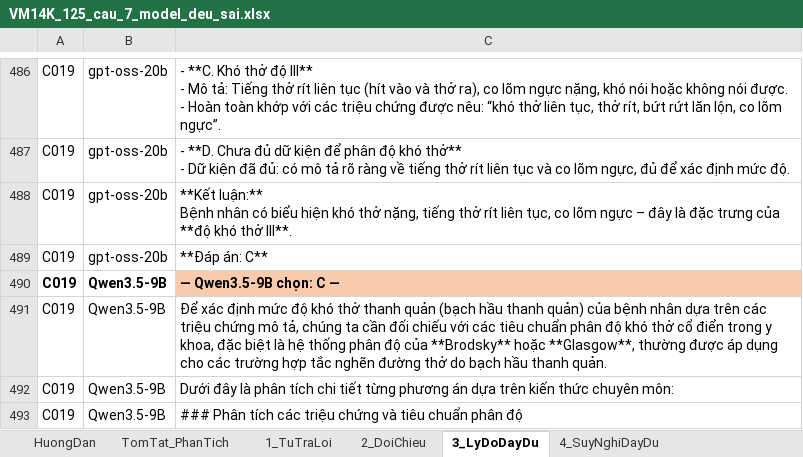
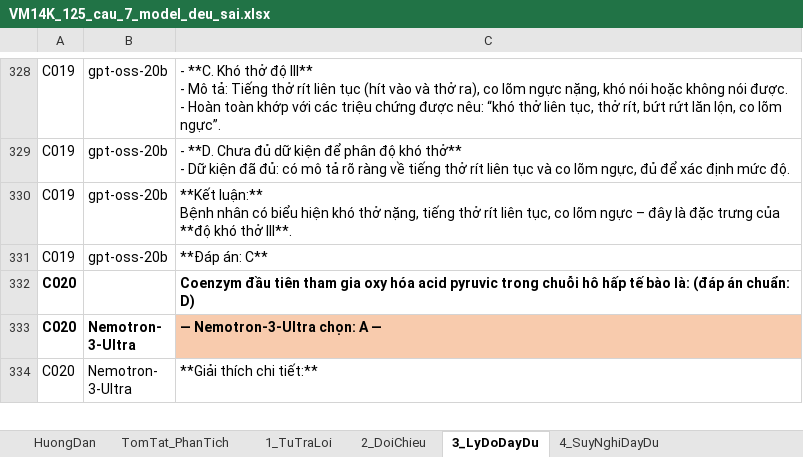
Before and after one commit to hanguyennn2812/VM14K_Research, an Excel workbook: reports/eval/review/VM14K_125_cau_7_model_deu_sai.xlsx, sheet 3_LyDoDayDu, drawn as a sheet; only a part is shown, gaps mark what is left out; the shorter side is filled out with more unchanged rows; values as stored, in another font and other column widths than the file's, no borders; the diff covers the shown part only; the diff names each change by its address in the sheet, - before the commit and + after, or states it on an @@ line.

```diff
--- a/reports/eval/review/VM14K_125_cau_7_model_deu_sai.xlsx (sheet 3_LyDoDayDu)
+++ b/reports/eval/review/VM14K_125_cau_7_model_deu_sai.xlsx (sheet 3_LyDoDayDu)
-row 490: C019 | Qwen3.5-9B | — Qwen3.5-9B chọn: C —
-row 491: C019 | Qwen3.5-9B | Để xác định mức độ khó thở thanh quản (bạch hầu thanh quản) của bệnh nhân dựa trên các triệu chứng mô tả, chúng ta cần đối chiếu với các tiêu chuẩn phân độ khó thở cổ điển trong y khoa, đặc biệt là hệ thống phân độ của **Brodsky** hoặc **Glasgow**, thường được áp dụng cho các trường hợp tắc nghẽn đường thở do bạch hầu thanh quản.
-row 492: C019 | Qwen3.5-9B | Dưới đây là phân tích chi tiết từng phương án dựa trên kiến thức chuyên môn:
-row 493: C019 | Qwen3.5-9B | ### Phân tích các triệu chứng và tiêu chuẩn phân độ
```
Also changed, not shown: 179 removed rows elsewhere in this sheet, sheet 2_DoiChieu, sheet TomTat_PhanTich, 3 other files.
